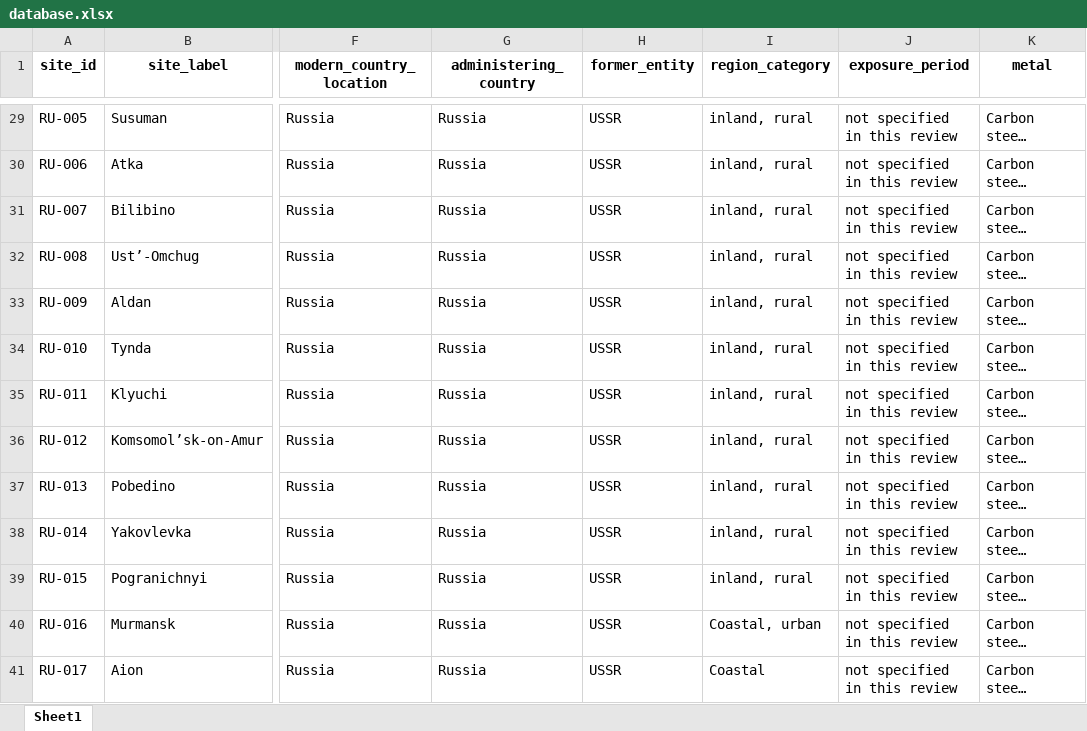
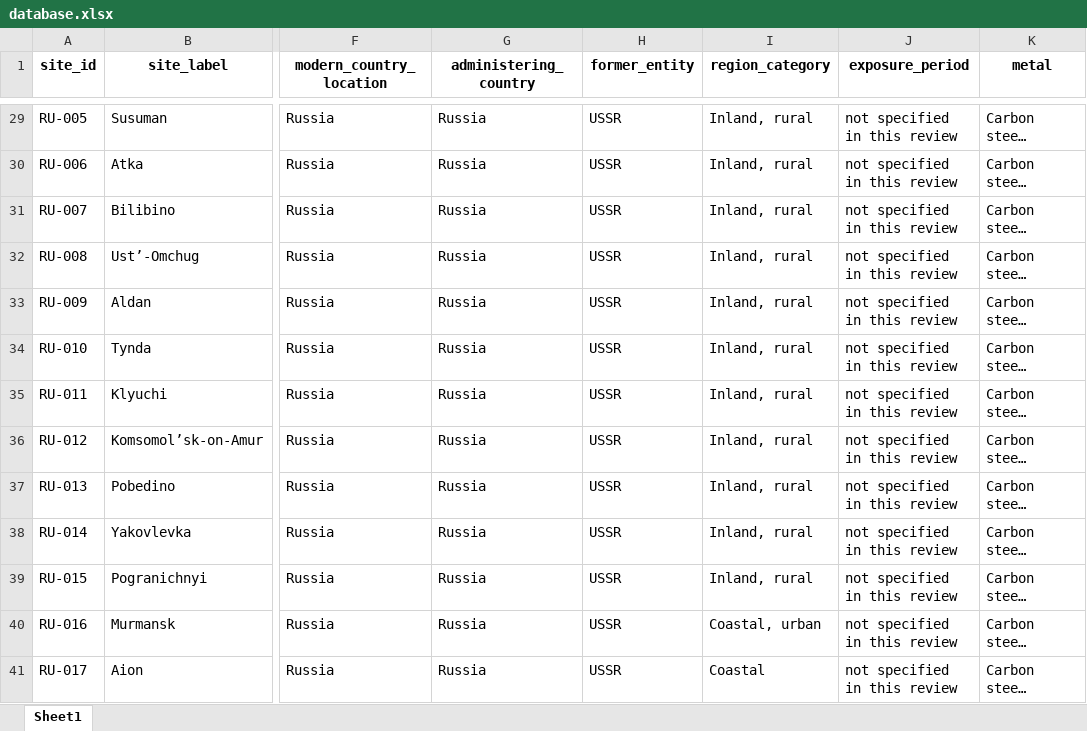
Before and after one commit to cbixx/global-corrosion-site-maps, an Excel workbook: database.xlsx, sheet Sheet1, drawn as a sheet; only a part is shown, gaps mark what is left out; long unchanged cells end in …; values as stored, in another font and other column widths than the file's, no borders; the diff covers the shown part only; the diff names each change by its address in the sheet, - before the commit and + after, or states it on an @@ line.

```diff
--- a/database.xlsx (sheet Sheet1)
+++ b/database.xlsx (sheet Sheet1)
-I29:I39 (region_category): inland, rural
+I29:I39 (region_category): Inland, rural
```
Also changed, not shown: 27 edited cells elsewhere in this sheet, 2 other files.
